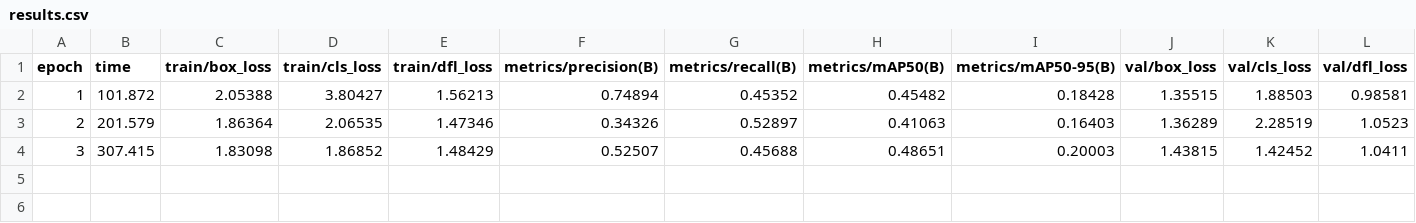
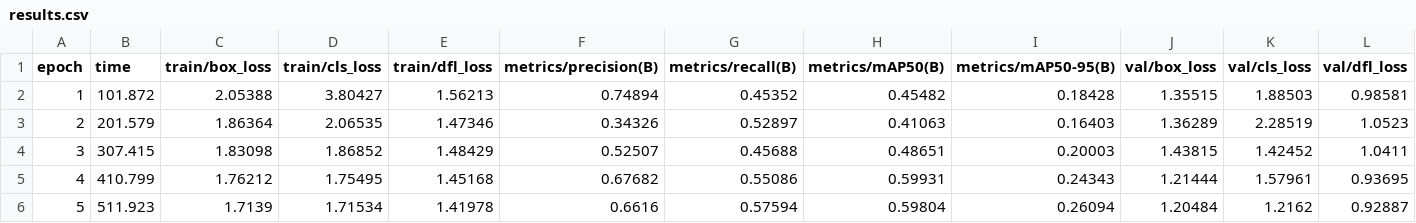
Before and after one commit to lzc452/ct_detection, a CSV file: runs/detect/CT_pro/V52_ROI_1536_REG/results.csv, drawn as a sheet; only a part is shown; rows hold the shown columns only; the diff names each change by its address in the sheet, - before the commit and + after, or states it on an @@ line.

```diff
--- a/runs/detect/CT_pro/V52_ROI_1536_REG/results.csv
+++ b/runs/detect/CT_pro/V52_ROI_1536_REG/results.csv
+row 5: 4 | 410.799 | 1.76212 | 1.75495 | 1.45168 | 0.67682 | 0.55086 | 0.59931 | 0.24343 | 1.21444 | 1.57961 | 0.93695
+row 6: 5 | 511.923 | 1.7139 | 1.71534 | 1.41978 | 0.6616 | 0.57594 | 0.59804 | 0.26094 | 1.20484 | 1.2162 | 0.92887
```
Also changed, not shown: 1 other file.
